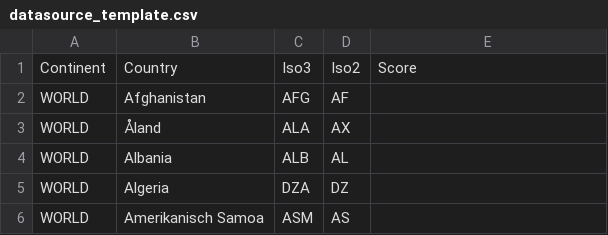
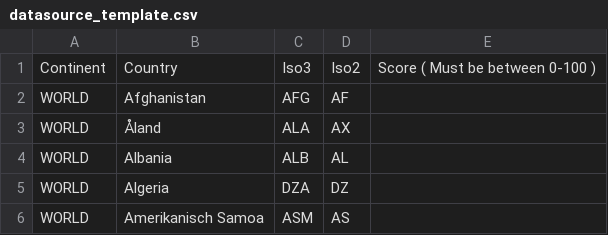
Before and after one commit to eclipse-tractusx/vas-country-risk-backend, a CSV file: src/main/resources/config/liquibase/csv_rating/datasource_template.csv, drawn as a sheet; only a part is shown.

```diff
--- a/src/main/resources/config/liquibase/csv_rating/datasource_template.csv
+++ b/src/main/resources/config/liquibase/csv_rating/datasource_template.csv
@@ -1,2 +1,2 @@
-Continent;Country;Iso3;Iso2;Score
+Continent;Country;Iso3;Iso2;Score ( Must be between 0-100 )
 WORLD;Afghanistan;AFG;AF;
```
Also changed, not shown: 3 other files.
